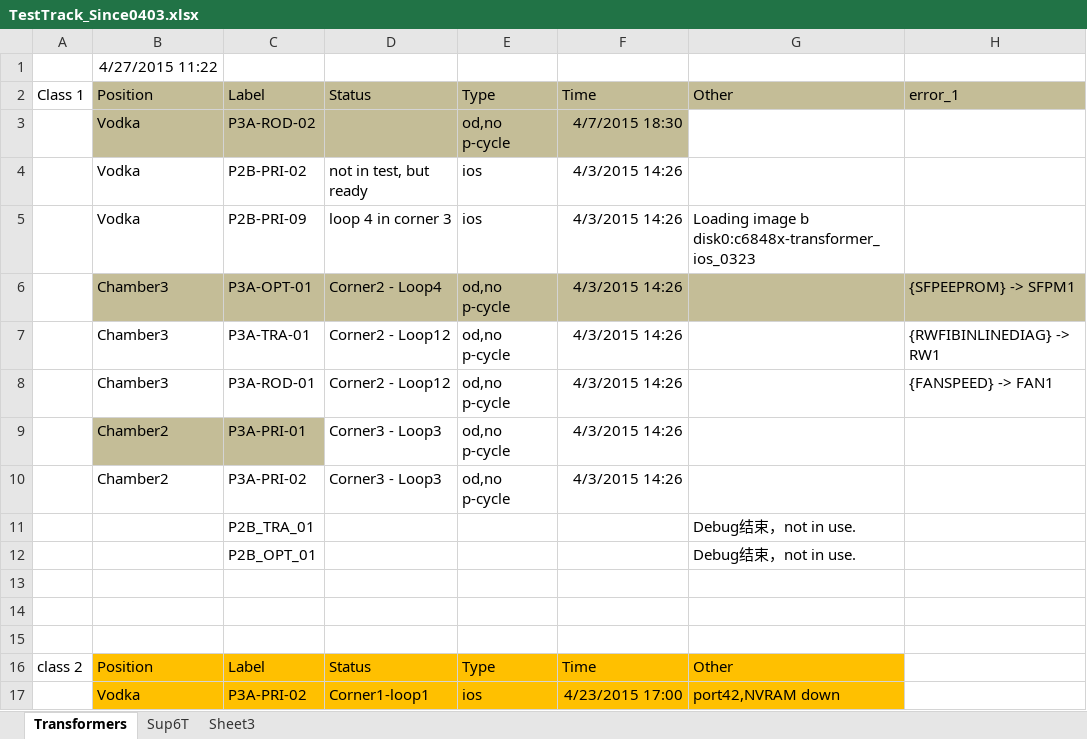
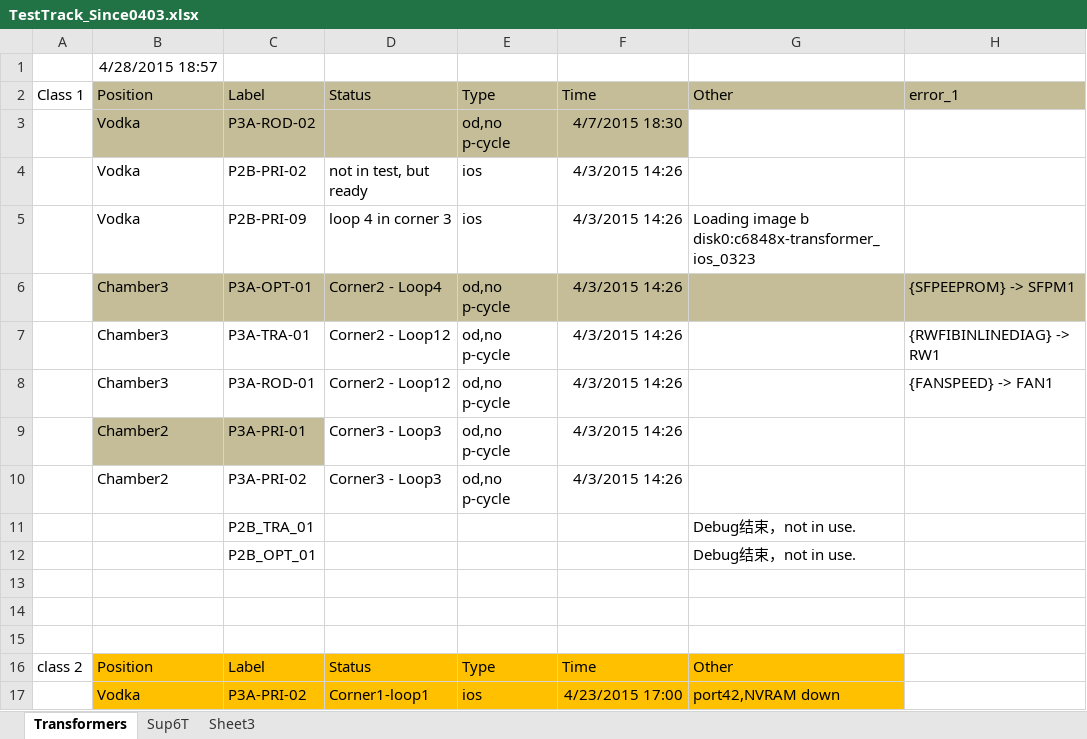
Before and after one commit to gaomeng1447/Test-Status, an Excel workbook: TestTrack_Since0403.xlsx, sheet Transformers, drawn as a sheet; only a part is shown; values as stored, in another font and other column widths than the file's, no borders; the diff names each change by its address in the sheet, - before the commit and + after, or states it on an @@ line.

```diff
--- a/TestTrack_Since0403.xlsx (sheet Transformers)
+++ b/TestTrack_Since0403.xlsx (sheet Transformers)
-B1: 4/27/2015 11:22
+B1: 4/28/2015 18:57
```
Also changed, not shown: sheet Sup6T, Formal_Chamber.xlsx.
